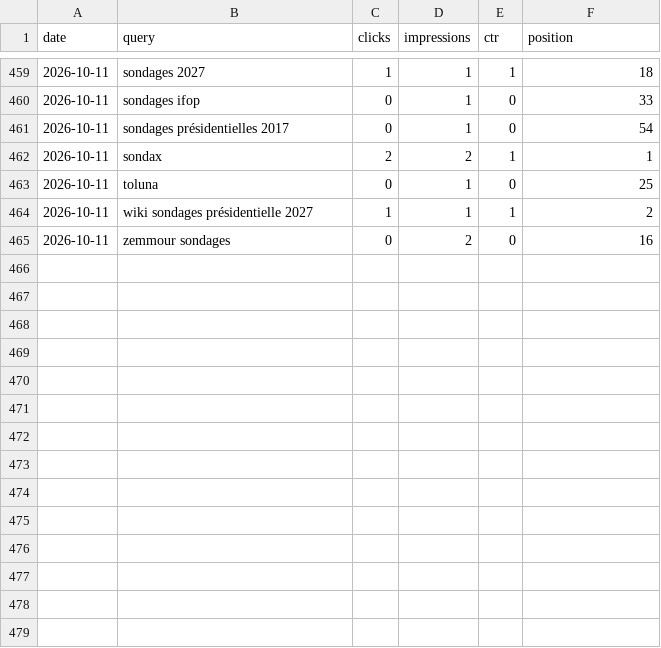
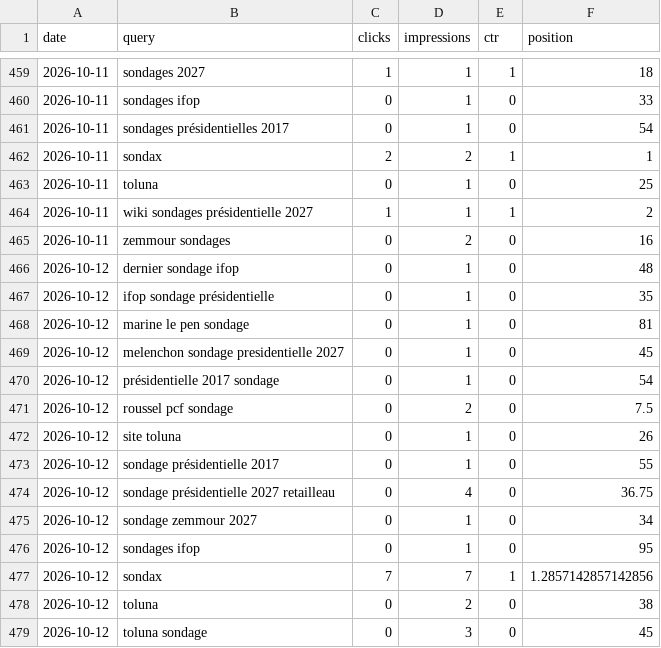
Before and after one commit to mbaffert/sondax, a CSV file: data/gsc/gsc-date-query.csv, drawn as a sheet; only a part is shown, gaps mark what is left out; the diff names each change by its address in the sheet, - before the commit and + after, or states it on an @@ line.

```diff
--- a/data/gsc/gsc-date-query.csv
+++ b/data/gsc/gsc-date-query.csv
+row 466: 2026-10-12 | dernier sondage ifop | 0 | 1 | 0 | 48
+row 467: 2026-10-12 | ifop sondage présidentielle | 0 | 1 | 0 | 35
+row 468: 2026-10-12 | marine le pen sondage | 0 | 1 | 0 | 81
+row 469: 2026-10-12 | melenchon sondage presidentielle 2027 | 0 | 1 | 0 | 45
+row 470: 2026-10-12 | présidentielle 2017 sondage | 0 | 1 | 0 | 54
+row 471: 2026-10-12 | roussel pcf sondage | 0 | 2 | 0 | 7.5
+row 472: 2026-10-12 | site toluna | 0 | 1 | 0 | 26
+row 473: 2026-10-12 | sondage présidentielle 2017 | 0 | 1 | 0 | 55
+row 474: 2026-10-12 | sondage présidentielle 2027 retailleau | 0 | 4 | 0 | 36.75
+row 475: 2026-10-12 | sondage zemmour 2027 | 0 | 1 | 0 | 34
+row 476: 2026-10-12 | sondages ifop | 0 | 1 | 0 | 95
+row 477: 2026-10-12 | sondax | 7 | 7 | 1 | 1.2857142857142856
+row 478: 2026-10-12 | toluna | 0 | 2 | 0 | 38
+row 479: 2026-10-12 | toluna sondage | 0 | 3 | 0 | 45
```
Also changed, not shown: data/gsc/gsc-date-device.csv, data/gsc/gsc-date-page.csv, 1 other file.
